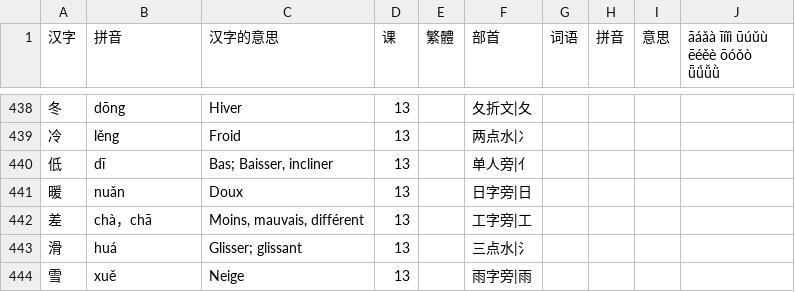
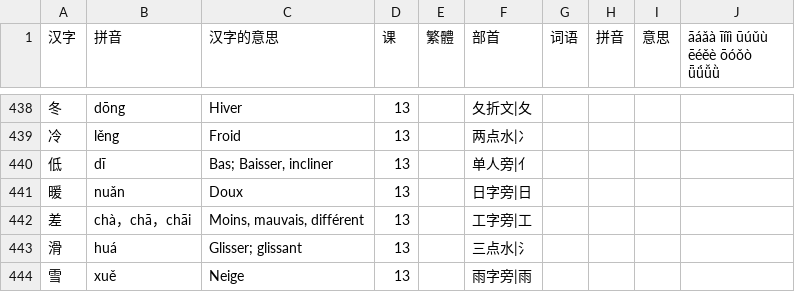
Before and after one commit to jdwebdev/chinois, a TSV file: tsv/NZH - 当代中文 汉字.tsv, drawn as a sheet; only a part is shown, gaps mark what is left out; the diff covers the shown part only.

```diff
--- a/tsv/NZH - 当代中文 汉字.tsv
+++ b/tsv/NZH - 当代中文 汉字.tsv
@@ -441,3 +441,3 @@
 暖	nuǎn	Doux	13		日字旁|日				
-差	chà，chā	Moins, mauvais, différent	13		工字旁|工				
+差	chà，chā，chāi	Moins, mauvais, différent	13		工字旁|工				
 滑	huá	Glisser; glissant	13		三点水|氵				
```
Also changed, not shown: 33 added rows elsewhere in this file, tsv/NZH - 当代中文 例子.tsv, tsv/NZH - 当代中文 课文.tsv, 3 other files.
